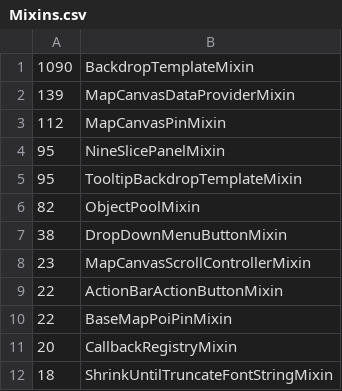
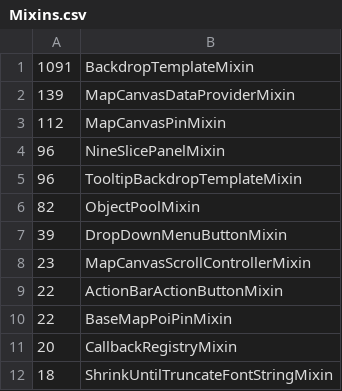
Before and after one commit to Ketho/WowpediaDoc, a CSV file: Projects/TownlongWut/Mixins.csv, drawn as a sheet; only a part is shown.

```diff
--- a/Projects/TownlongWut/Mixins.csv
+++ b/Projects/TownlongWut/Mixins.csv
@@ -1,8 +1,8 @@
-1090,BackdropTemplateMixin
+1091,BackdropTemplateMixin
 139,MapCanvasDataProviderMixin
 112,MapCanvasPinMixin
-95,NineSlicePanelMixin
-95,TooltipBackdropTemplateMixin
+96,NineSlicePanelMixin
+96,TooltipBackdropTemplateMixin
 82,ObjectPoolMixin
-38,DropDownMenuButtonMixin
+39,DropDownMenuButtonMixin
 23,MapCanvasScrollControllerMixin
```
Also changed, not shown: Projects/TownlongWut/GlobalAPI.csv, Projects/TownlongWut/Templates.csv, 7 other files.
